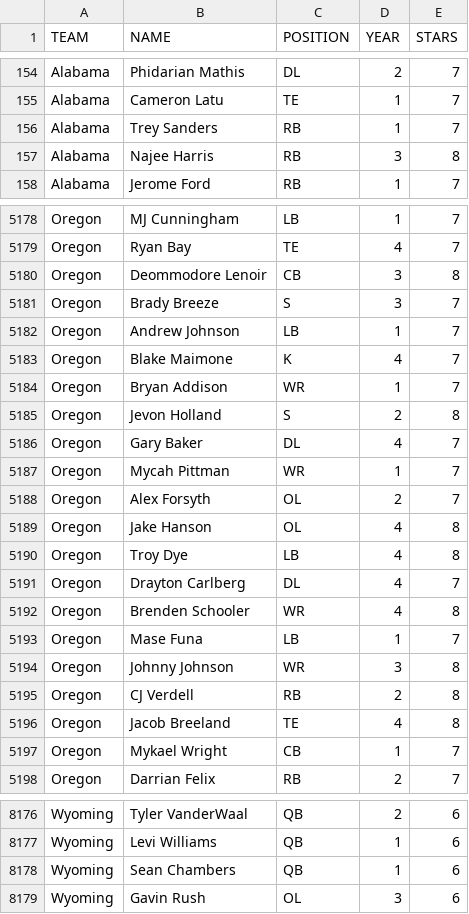
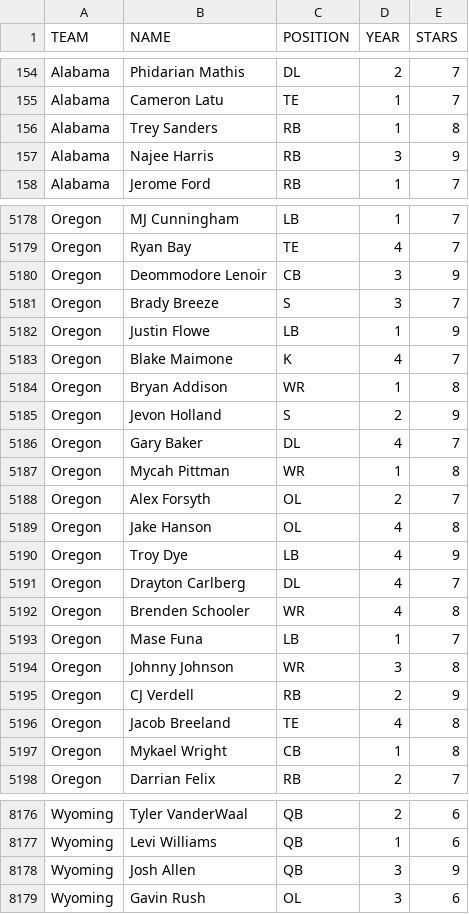
Before and after one commit to antdroidx/CFB-Coach-v1, a CSV file: Universe/2019-Roster-V4.csv, drawn as a sheet; only a part is shown, gaps mark what is left out; the diff covers the shown part only.

```diff
--- a/Universe/2019-Roster-V4.csv
+++ b/Universe/2019-Roster-V4.csv
@@ -155,4 +155,4 @@ Alabama,Phidarian Mathis,DL,2,7
 Alabama,Cameron Latu,TE,1,7
-Alabama,Trey Sanders,RB,1,7
-Alabama,Najee Harris,RB,3,8
+Alabama,Trey Sanders,RB,1,8
+Alabama,Najee Harris,RB,3,9
 Alabama,Jerome Ford,RB,1,7
@@ -5179,13 +5179,13 @@ Oregon,MJ Cunningham,LB,1,7
 Oregon,Ryan Bay,TE,4,7
-Oregon,Deommodore Lenoir,CB,3,8
+Oregon,Deommodore Lenoir,CB,3,9
 Oregon,Brady Breeze,S,3,7
-Oregon,Andrew Johnson,LB,1,7
+Oregon,Justin Flowe,LB,1,9
 Oregon,Blake Maimone,K,4,7
-Oregon,Bryan Addison,WR,1,7
-Oregon,Jevon Holland,S,2,8
+Oregon,Bryan Addison,WR,1,8
+Oregon,Jevon Holland,S,2,9
 Oregon,Gary Baker,DL,4,7
-Oregon,Mycah Pittman,WR,1,7
+Oregon,Mycah Pittman,WR,1,8
 Oregon,Alex Forsyth,OL,2,7
 Oregon,Jake Hanson,OL,4,8
-Oregon,Troy Dye,LB,4,8
+Oregon,Troy Dye,LB,4,9
 Oregon,Drayton Carlberg,DL,4,7
@@ -5194,5 +5194,5 @@ Oregon,Mase Funa,LB,1,7
 Oregon,Johnny Johnson,WR,3,8
-Oregon,CJ Verdell,RB,2,8
+Oregon,CJ Verdell,RB,2,9
 Oregon,Jacob Breeland,TE,4,8
-Oregon,Mykael Wright,CB,1,7
+Oregon,Mykael Wright,CB,1,8
 Oregon,Darrian Felix,RB,2,7
@@ -8177,3 +8177,3 @@ Wyoming,Tyler VanderWaal,QB,2,6
 Wyoming,Levi Williams,QB,1,6
-Wyoming,Sean Chambers,QB,1,6
+Wyoming,Josh Allen,QB,3,9
 Wyoming,Gavin Rush,OL,3,6
```
Also changed, not shown: 5 added rows, 5 removed rows and 61 edited cells elsewhere in this file.
